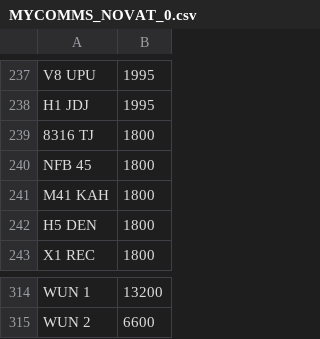
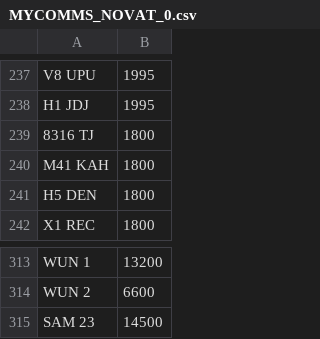
Before and after one commit to martinsumner/simplyreg, a CSV file: csv/MYCOMMS_NOVAT_0.csv, drawn as a sheet; only a part is shown, gaps mark what is left out.

```diff
--- a/csv/MYCOMMS_NOVAT_0.csv
+++ b/csv/MYCOMMS_NOVAT_0.csv
@@ -239,3 +239,2 @@ H1 JDJ,1995
 8316 TJ,1800
-NFB 45,1800
 M41 KAH,1800
@@ -315 +314,2 @@ WUN 1,13200
 WUN 2,6600
+SAM 23,14500
```
Also changed, not shown: csv/T12ADE_PLUSVAT_380.csv.
